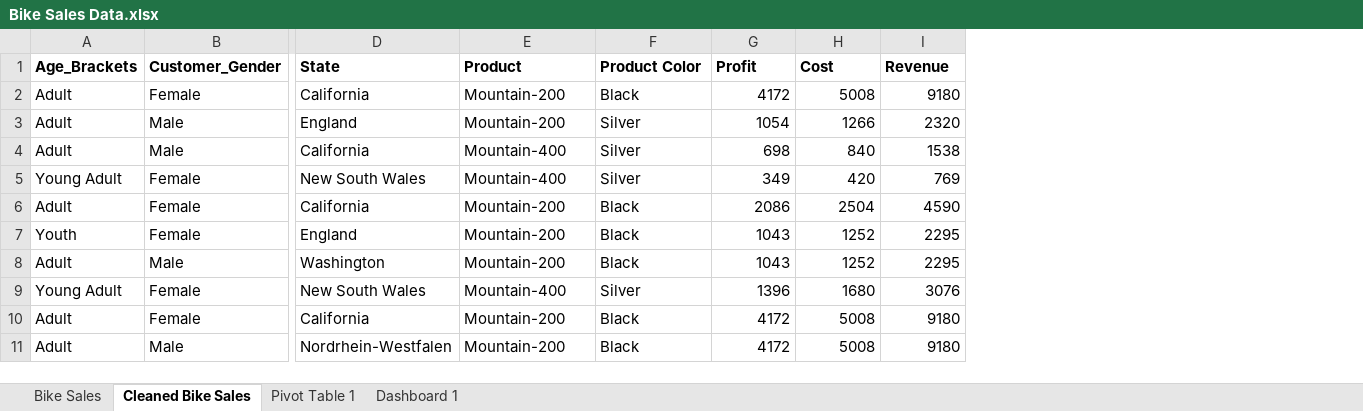
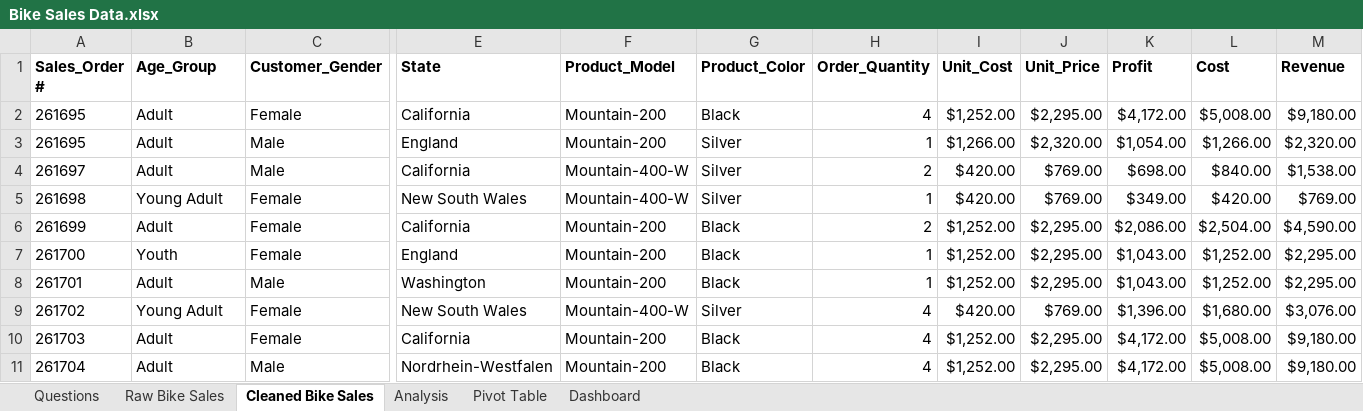
Before and after one commit to HorizonHori/Excel-Portfolio, an Excel workbook: Bike Sales Data.xlsx, sheet Cleaned Bike Sales, drawn as a sheet; only a part is shown, gaps mark what is left out; values as stored, in another font and other column widths than the file's, no borders; addresses are those after the commit; the diff covers the shown part only; the diff names each change by its address in the sheet, - before the commit and + after, or states it on an @@ line.

```diff
--- a/Bike Sales Data.xlsx (sheet Cleaned Bike Sales)
+++ b/Bike Sales Data.xlsx (sheet Cleaned Bike Sales)
-sheet tab: Bike Sales
+sheet tab: Raw Bike Sales
-sheet tab: Pivot Table 1
-sheet tab: Dashboard 1
+sheet tab: Questions
+sheet tab: Analysis
@@ sheet tab unhidden: Pivot Table @@
@@ sheet tab unhidden: Dashboard @@
+column A (Sales_Order #), rows 2-11: 261695 | 261695 | 261697 | 261698 | 261699 | 261700 | 261701 | 261702 | 261703 | 261704
+column H (Order_Quantity), rows 2-11: 4 | 1 | 2 | 1 | 2 | 1 | 1 | 4 | 4 | 4
+column I (Unit_Cost), rows 2-11: $1,252.00 | $1,266.00 | $420.00 | $420.00 | $1,252.00 | $1,252.00 | $1,252.00 | $420.00 | $1,252.00 | $1,252.00
+column J (Unit_Price), rows 2-11: $2,295.00 | $2,320.00 | $769.00 | $769.00 | $2,295.00 | $2,295.00 | $2,295.00 | $769.00 | $2,295.00 | $2,295.00
-B1: Age_Brackets
+B1: Age_Group
-F1: Product
+F1: Product_Model
-G1: Product Color
+G1: Product_Color
-K2 (Profit): 4172
+K2 (Profit): $4,172.00
-L2 (Cost): 5008
+L2 (Cost): $5,008.00
-M2 (Revenue): 9180
+M2 (Revenue): $9,180.00
-K3 (Profit): 1054
+K3 (Profit): $1,054.00
-L3 (Cost): 1266
+L3 (Cost): $1,266.00
-M3 (Revenue): 2320
+M3 (Revenue): $2,320.00
-F4:F5 (Product_Model): Mountain-400
+F4:F5 (Product_Model): Mountain-400-W
-K4 (Profit): 698
+K4 (Profit): $698.00
-L4 (Cost): 840
+L4 (Cost): $840.00
-M4 (Revenue): 1538
+M4 (Revenue): $1,538.00
-K5 (Profit): 349
+K5 (Profit): $349.00
-L5 (Cost): 420
+L5 (Cost): $420.00
-M5 (Revenue): 769
+M5 (Revenue): $769.00
-K6 (Profit): 2086
+K6 (Profit): $2,086.00
-L6 (Cost): 2504
+L6 (Cost): $2,504.00
-M6 (Revenue): 4590
+M6 (Revenue): $4,590.00
-K7:K8 (Profit): 1043
+K7:K8 (Profit): $1,043.00
-L7:L8 (Cost): 1252
+L7:L8 (Cost): $1,252.00
-M7:M8 (Revenue): 2295
+M7:M8 (Revenue): $2,295.00
-F9 (Product_Model): Mountain-400
+F9 (Product_Model): Mountain-400-W
-K9 (Profit): 1396
+K9 (Profit): $1,396.00
-L9 (Cost): 1680
+L9 (Cost): $1,680.00
-M9 (Revenue): 3076
+M9 (Revenue): $3,076.00
-K10:K11 (Profit): 4172
+K10:K11 (Profit): $4,172.00
-L10:L11 (Cost): 5008
+L10:L11 (Cost): $5,008.00
-M10:M11 (Revenue): 9180
+M10:M11 (Revenue): $9,180.00
```
Also changed, not shown: other rows of this sheet, charts or pictures.
